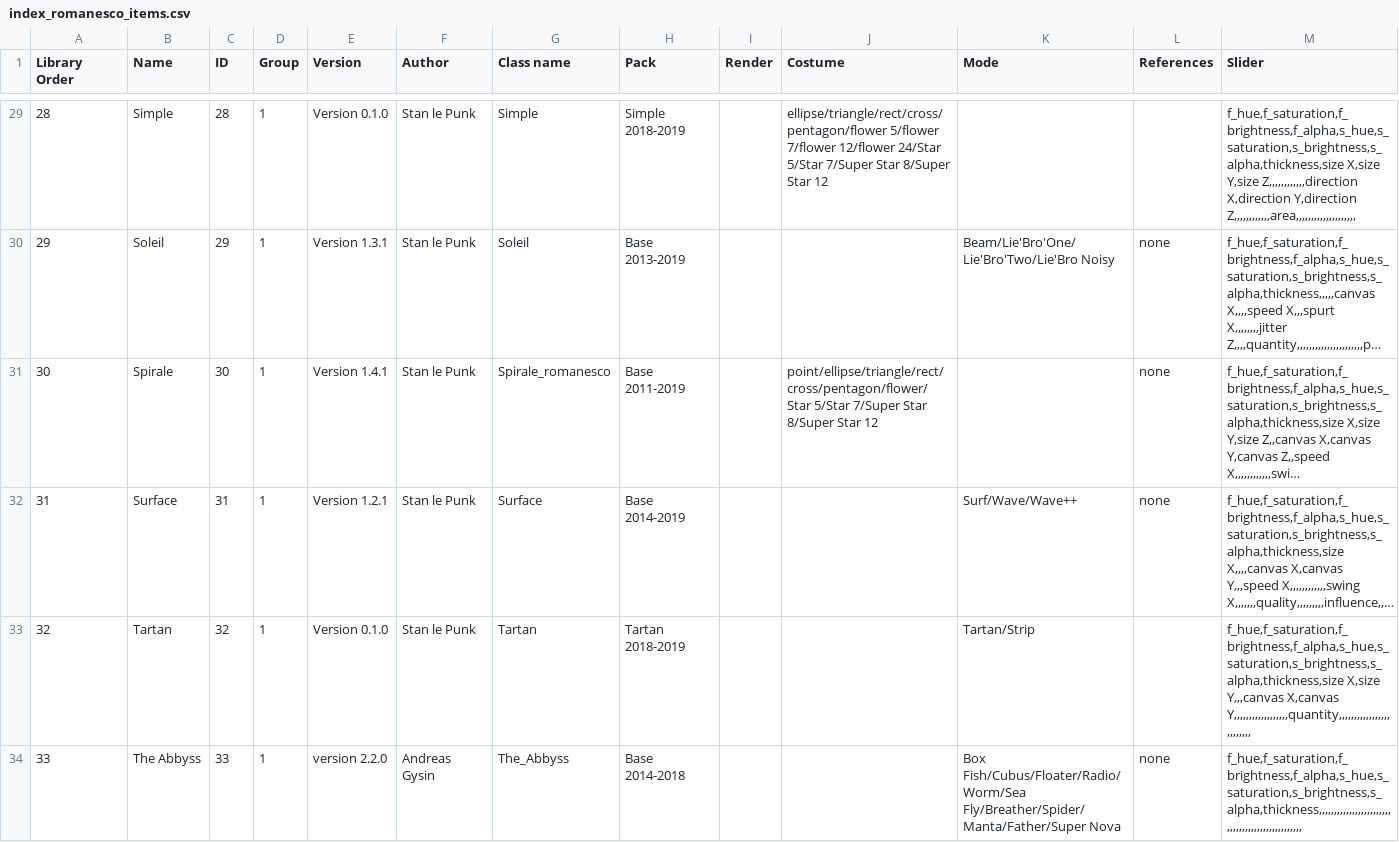
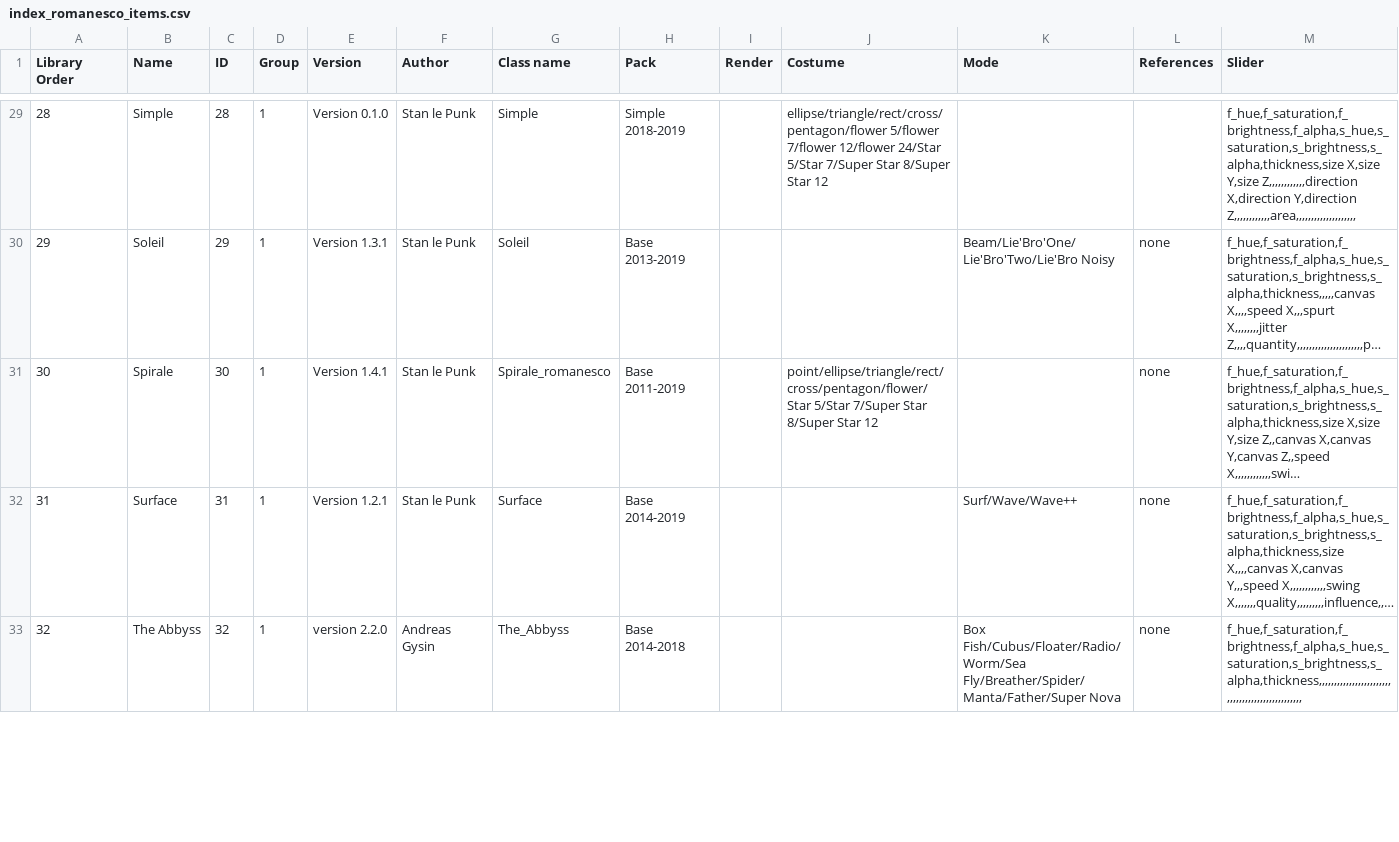
Before and after one commit to knupel/ROMANESCO-Processing, a CSV file: src/sources/preferences/index_romanesco_items.csv, drawn as a sheet; only a part is shown, gaps mark what is left out; long unchanged cells end in …; removed rows and columns are numbered as before the commit, all else as after; the diff covers the shown part only; the diff names each change by its address in the sheet, - before the commit and + after, or states it on an @@ line.

```diff
--- a/src/sources/preferences/index_romanesco_items.csv
+++ b/src/sources/preferences/index_romanesco_items.csv
-row 33: 32 | Tartan | 32 | 1 | Version 0.1.0 | Stan le Punk | Tartan | Tartan 2018-2019 |  |  | Tartan/Strip |  | f_hue,f_saturation,f_brightness,f_alpha,s_hue,s_saturation,s_brightness,s_alpha,thickness,size X,size Y,,,canvas X,canvas Y,,,,,,,,,,,,,,,,,,quantity,,,,,,,,,,,,,,,,,,,,,,,,,
@@ column A (Library Order) renumbered from row 33 down @@
-C33 (ID): 33
+C33 (ID): 32
```
Also changed, not shown: 4 edited cells elsewhere in this file, src/sources/autosave.csv, 3 other files.
